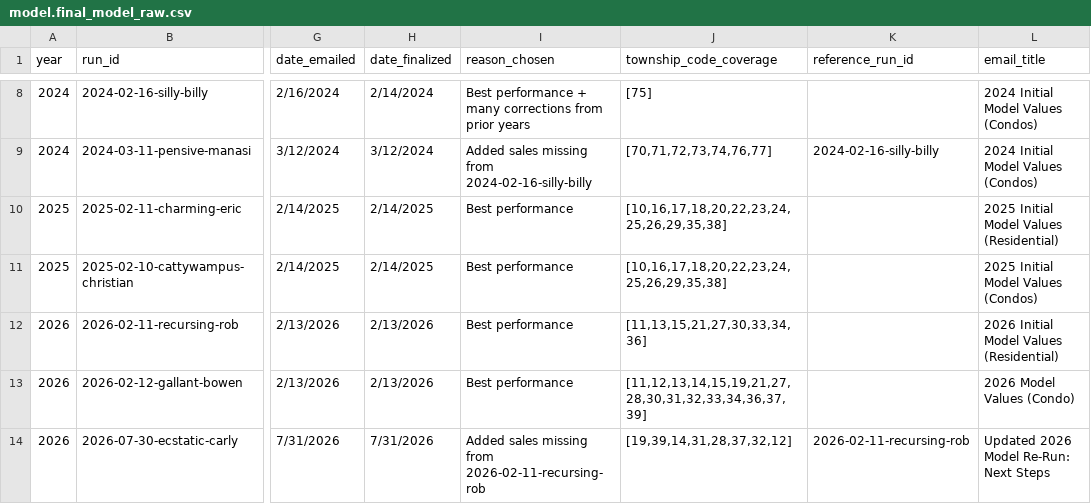
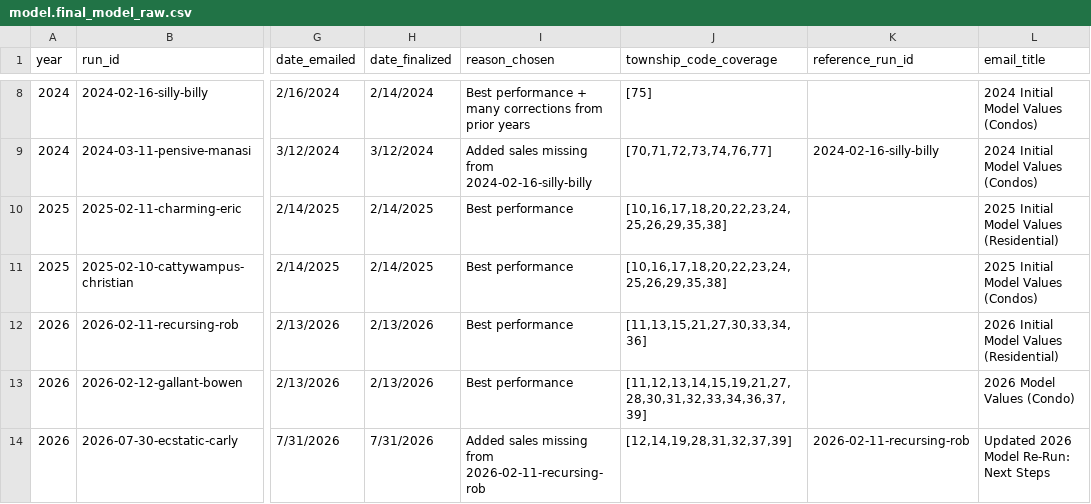
Before and after one commit to ccao-data/data-architecture, a CSV file: dbt/seeds/model/model.final_model_raw.csv, drawn as a sheet; only a part is shown, gaps mark what is left out; the diff names each change by its address in the sheet, - before the commit and + after, or states it on an @@ line.

Commit message:
Update dbt/seeds/model/model.final_model_raw.csv
Co-authored-by: Nicole Jardine <138712135+ccao-jardine@users.noreply.github.com>

```diff
--- a/dbt/seeds/model/model.final_model_raw.csv
+++ b/dbt/seeds/model/model.final_model_raw.csv
-J14 (township_code_coverage): [19,39,14,31,28,37,32,12]
+J14 (township_code_coverage): [12,14,19,28,31,32,37,39]
```
